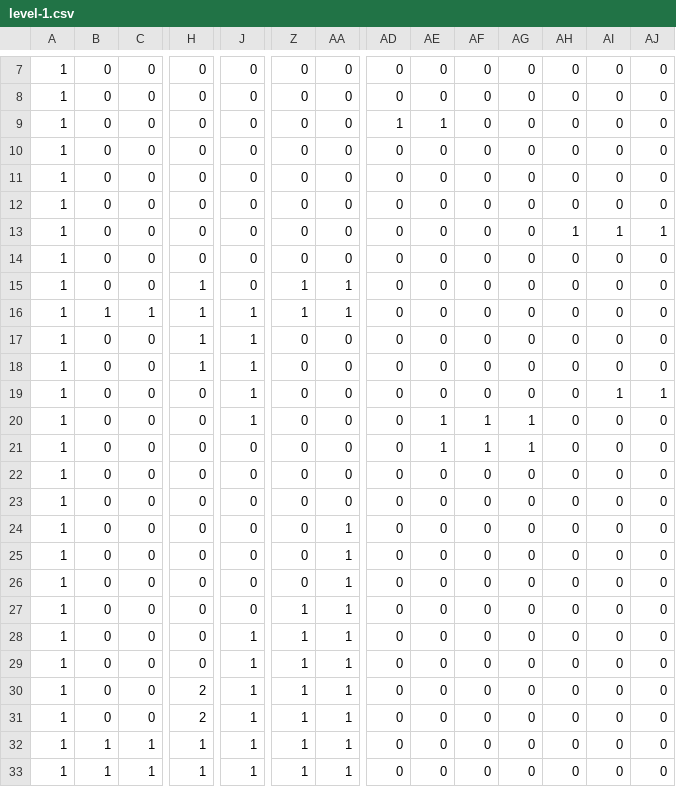
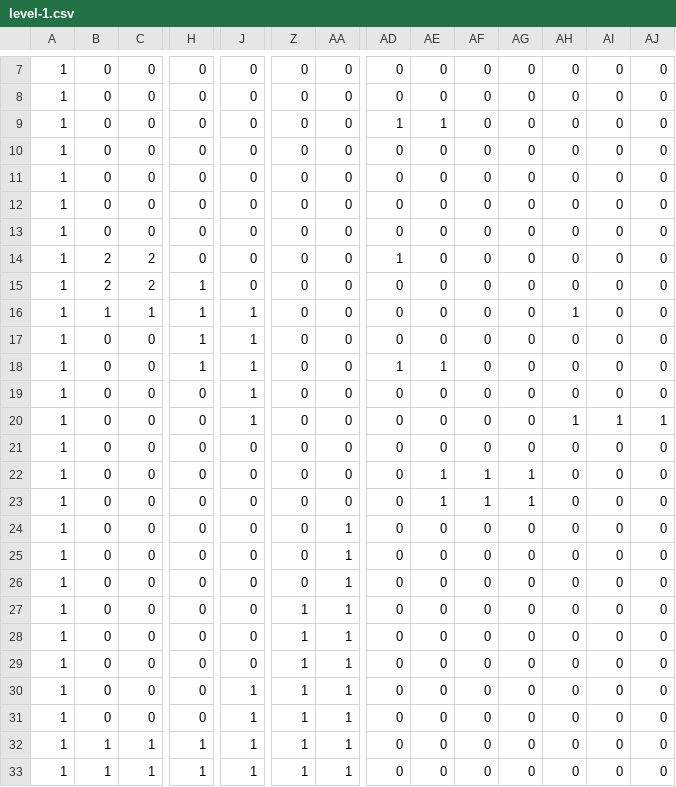
Before and after one commit to Alvyre/ThatCreeperWasNotAlone, a CSV file: levels/level-1.csv, drawn as a sheet; only a part is shown, gaps mark what is left out; the diff covers the shown part only; the diff names each change by its address in the sheet, - before the commit and + after, or states it on an @@ line.

Commit message:
Level 1

```diff
--- a/levels/level-1.csv
+++ b/levels/level-1.csv
-AH13: 1
+AH13: 0
-AI13: 1
+AI13: 0
-AJ13: 1
+AJ13: 0
-B14:B15: 0
+B14:B15: 2
-C14:C15: 0
+C14:C15: 2
-AD14: 0
+AD14: 1
-Z15:Z16: 1
+Z15:Z16: 0
-AA15:AA16: 1
+AA15:AA16: 0
-AH16: 0
+AH16: 1
-AD18: 0
+AD18: 1
-AE18: 0
+AE18: 1
-AI19: 1
+AI19: 0
-AJ19: 1
+AJ19: 0
-AE20:AE21: 1
+AE20:AE21: 0
-AF20:AF21: 1
+AF20:AF21: 0
-AG20:AG21: 1
+AG20:AG21: 0
-AH20: 0
+AH20: 1
-AI20: 0
+AI20: 1
-AJ20: 0
+AJ20: 1
-AE22:AE23: 0
+AE22:AE23: 1
-AF22:AF23: 0
+AF22:AF23: 1
-AG22:AG23: 0
+AG22:AG23: 1
-J28:J29: 1
+J28:J29: 0
-H30:H31: 2
+H30:H31: 0
```
Also changed, not shown: 9 edited cells elsewhere in this file, 1 other file.
